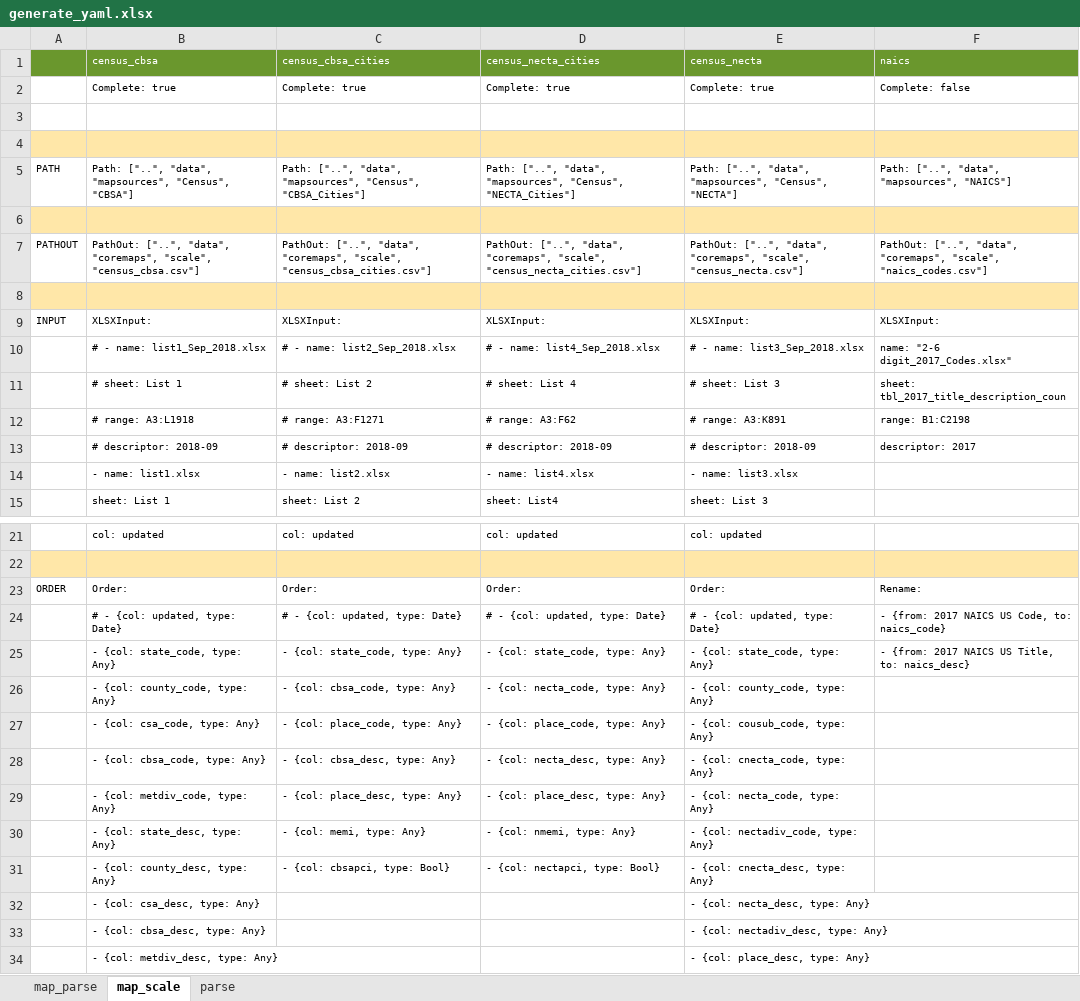
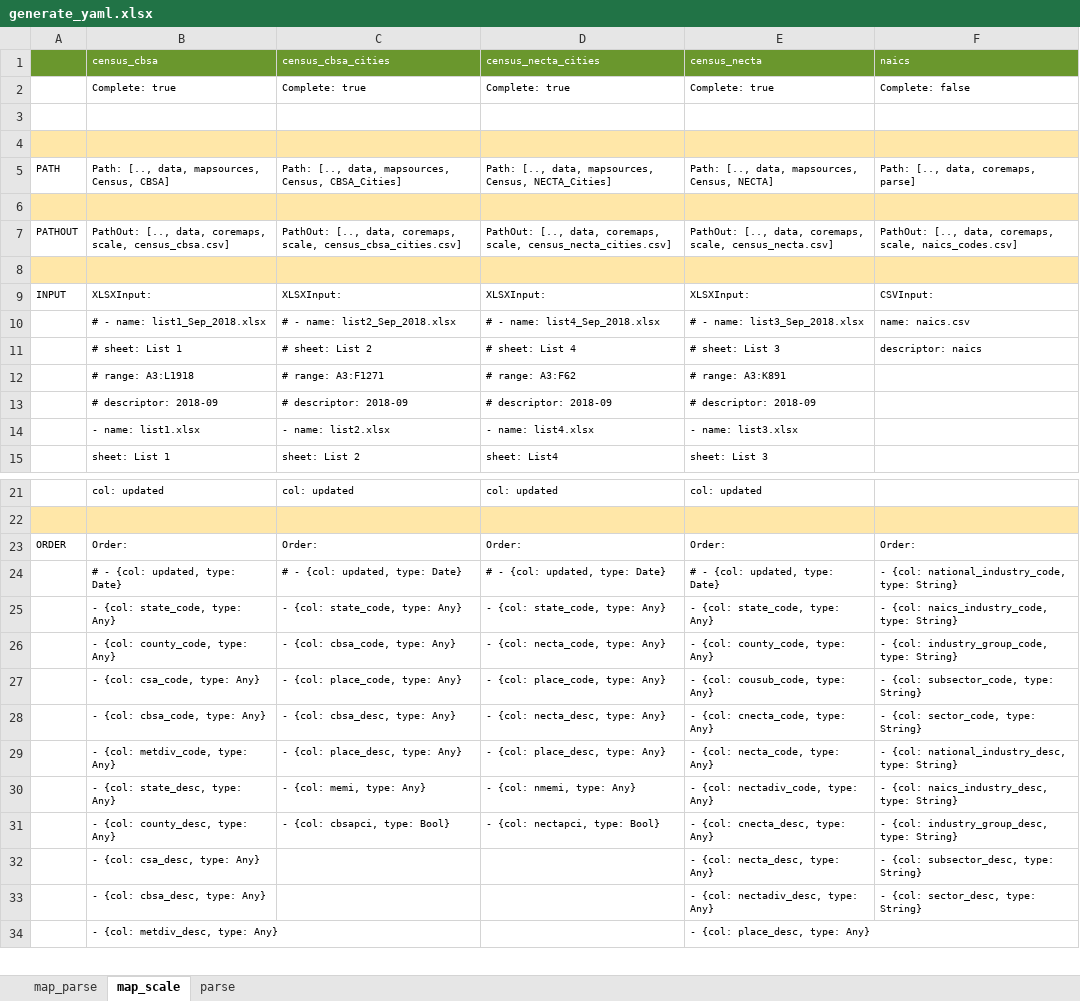
Before and after one commit to NREL/SLiDE, an Excel workbook: data/readfiles/generate_yaml.xlsx, sheet map_scale, drawn as a sheet; only a part is shown, gaps mark what is left out; values as stored, in another font and other column widths than the file's, no borders; the diff covers the shown part only; the diff names each change by its address in the sheet, - before the commit and + after, or states it on an @@ line.

```diff
--- a/data/readfiles/generate_yaml.xlsx (sheet map_scale)
+++ b/data/readfiles/generate_yaml.xlsx (sheet map_scale)
-B5 (census_cbsa): Path: ["..", "data", "mapsources", "Census", "CBSA"]
+B5 (census_cbsa): Path: [.., data, mapsources, Census, CBSA]
-C5 (census_cbsa_cities): Path: ["..", "data", "mapsources", "Census", "CBSA_Cities"]
+C5 (census_cbsa_cities): Path: [.., data, mapsources, Census, CBSA_Cities]
-D5 (census_necta_cities): Path: ["..", "data", "mapsources", "Census", "NECTA_Cities"]
+D5 (census_necta_cities): Path: [.., data, mapsources, Census, NECTA_Cities]
-E5 (census_necta): Path: ["..", "data", "mapsources", "Census", "NECTA"]
+E5 (census_necta): Path: [.., data, mapsources, Census, NECTA]
-F5 (naics): Path: ["..", "data", "mapsources", "NAICS"]
+F5 (naics): Path: [.., data, coremaps, parse]
-B7 (census_cbsa): PathOut: ["..", "data", "coremaps", "scale", "census_cbsa.csv"]
+B7 (census_cbsa): PathOut: [.., data, coremaps, scale, census_cbsa.csv]
-C7 (census_cbsa_cities): PathOut: ["..", "data", "coremaps", "scale", "census_cbsa_cities.csv"]
+C7 (census_cbsa_cities): PathOut: [.., data, coremaps, scale, census_cbsa_cities.csv]
-D7 (census_necta_cities): PathOut: ["..", "data", "coremaps", "scale", "census_necta_cities.csv"]
+D7 (census_necta_cities): PathOut: [.., data, coremaps, scale, census_necta_cities.csv]
-E7 (census_necta): PathOut: ["..", "data", "coremaps", "scale", "census_necta.csv"]
+E7 (census_necta): PathOut: [.., data, coremaps, scale, census_necta.csv]
-F7 (naics): PathOut: ["..", "data", "coremaps", "scale", "naics_codes.csv"]
+F7 (naics): PathOut: [.., data, coremaps, scale, naics_codes.csv]
-F9 (naics): XLSXInput:
+F9 (naics): CSVInput:
-F10 (naics): name: "2-6 digit_2017_Codes.xlsx"
+F10 (naics): name: naics.csv
-F11 (naics): sheet: tbl_2017_title_description_coun
+F11 (naics): descriptor: naics
-F12 (naics): range: B1:C2198
+F12 (naics): (empty)
-F13 (naics): descriptor: 2017
+F13 (naics): (empty)
-F23 (naics): Rename:
+F23 (naics): Order:
-F24 (naics): - {from: 2017 NAICS US Code, to: naics_code}
+F24 (naics): - {col: national_industry_code, type: String}
-F25 (naics): - {from: 2017 NAICS US Title, to: naics_desc}
+F25 (naics): - {col: naics_industry_code, type: String}
-F26 (naics): (empty)
+F26 (naics): - {col: industry_group_code, type: String}
-F27 (naics): (empty)
+F27 (naics): - {col: subsector_code, type: String}
-F28 (naics): (empty)
+F28 (naics): - {col: sector_code, type: String}
-F29 (naics): (empty)
+F29 (naics): - {col: national_industry_desc, type: String}
-F30 (naics): (empty)
+F30 (naics): - {col: naics_industry_desc, type: String}
-F31 (naics): (empty)
+F31 (naics): - {col: industry_group_desc, type: String}
-F32 (naics): (empty)
+F32 (naics): - {col: subsector_desc, type: String}
-F33 (naics): (empty)
+F33 (naics): - {col: sector_desc, type: String}
```
Also changed, not shown: 4 edited cells elsewhere in this sheet, sheet parse, sheet map_parse, 53 other files.
